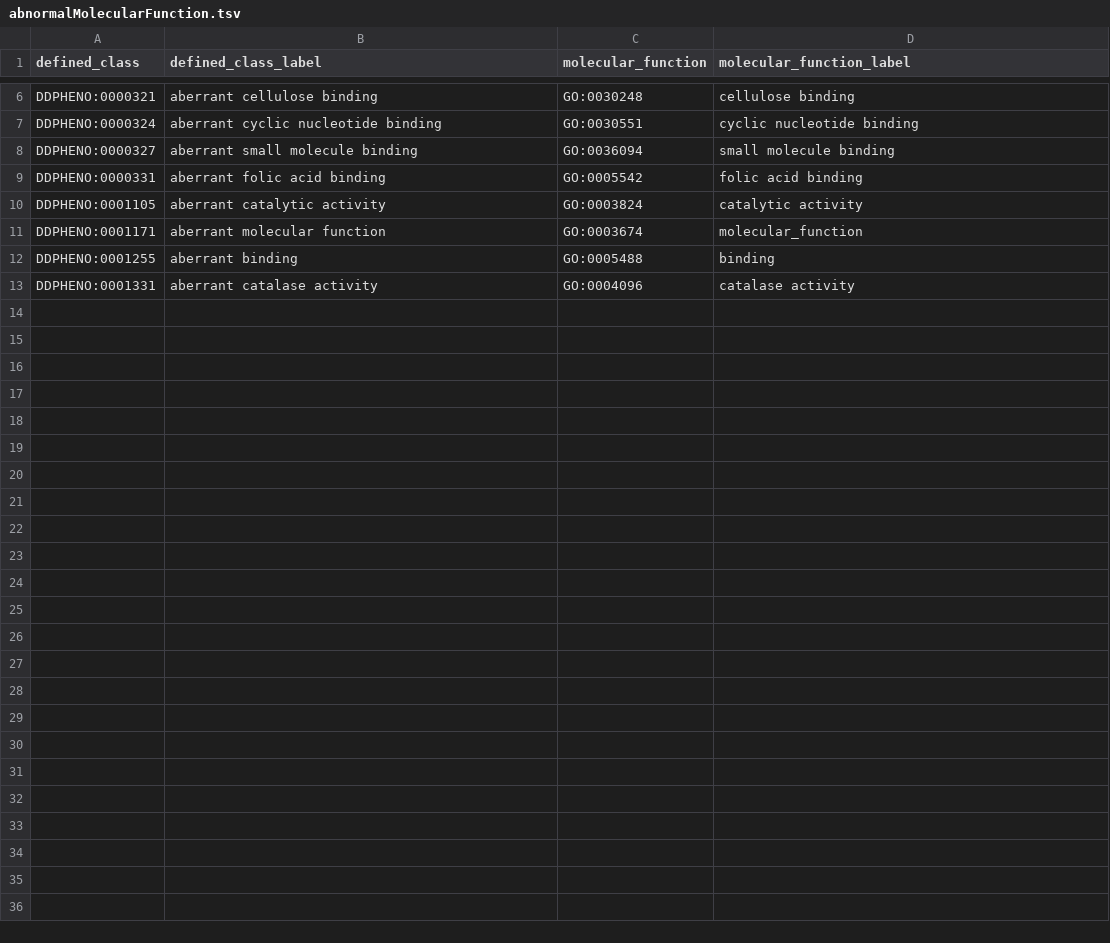
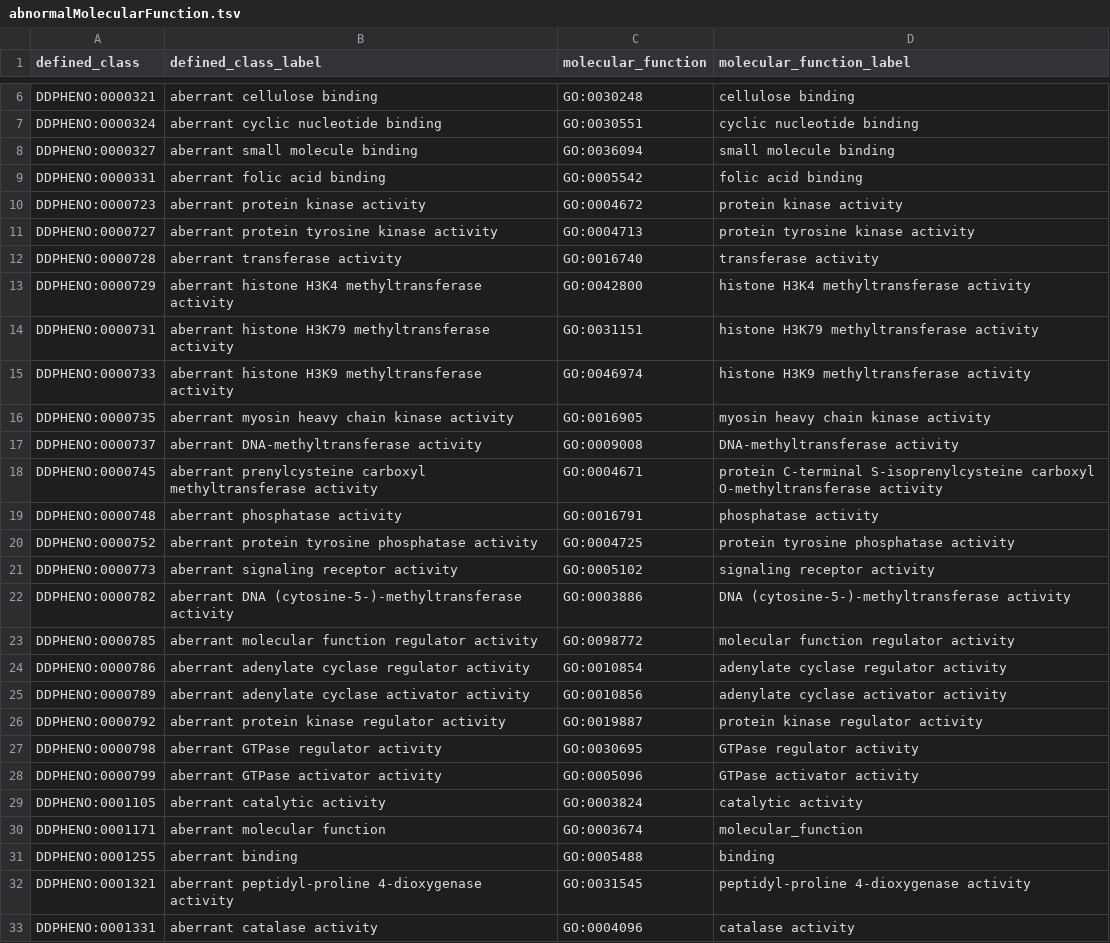
Before and after one commit to obophenotype/dicty-phenotype-ontology, a TSV file: src/patterns/data/default/abnormalMolecularFunction.tsv, drawn as a sheet; only a part is shown, gaps mark what is left out.

Commit message:
Update DOSDP patterns

```diff
--- a/src/patterns/data/default/abnormalMolecularFunction.tsv
+++ b/src/patterns/data/default/abnormalMolecularFunction.tsv
@@ -9,2 +9,21 @@ DDPHENO:0000327	aberrant small molecule binding	GO:0036094	small molecule bindin
 DDPHENO:0000331	aberrant folic acid binding	GO:0005542	folic acid binding
+DDPHENO:0000723	aberrant protein kinase activity	GO:0004672	protein kinase activity
+DDPHENO:0000727	aberrant protein tyrosine kinase activity	GO:0004713	protein tyrosine kinase activity
+DDPHENO:0000728	aberrant transferase activity	GO:0016740	transferase activity
+DDPHENO:0000729	aberrant histone H3K4 methyltransferase activity	GO:0042800	histone H3K4 methyltransferase activity
+DDPHENO:0000731	aberrant histone H3K79 methyltransferase activity	GO:0031151	histone H3K79 methyltransferase activity
+DDPHENO:0000733	aberrant histone H3K9 methyltransferase activity	GO:0046974	histone H3K9 methyltransferase activity
+DDPHENO:0000735	aberrant myosin heavy chain kinase activity	GO:0016905	myosin heavy chain kinase activity
+DDPHENO:0000737	aberrant DNA-methyltransferase activity	GO:0009008	DNA-methyltransferase activity
+DDPHENO:0000745	aberrant prenylcysteine carboxyl methyltransferase activity	GO:0004671	protein C-terminal S-isoprenylcysteine carboxyl O-methyltransferase activity
+DDPHENO:0000748	aberrant phosphatase activity	GO:0016791	phosphatase activity
+DDPHENO:0000752	aberrant protein tyrosine phosphatase activity	GO:0004725	protein tyrosine phosphatase activity
+DDPHENO:0000773	aberrant signaling receptor activity	GO:0005102	signaling receptor activity
+DDPHENO:0000782	aberrant DNA (cytosine-5-)-methyltransferase activity	GO:0003886	DNA (cytosine-5-)-methyltransferase activity
+DDPHENO:0000785	aberrant molecular function regulator activity	GO:0098772	molecular function regulator activity
+DDPHENO:0000786	aberrant adenylate cyclase regulator activity	GO:0010854	adenylate cyclase regulator activity
+DDPHENO:0000789	aberrant adenylate cyclase activator activity	GO:0010856	adenylate cyclase activator activity
+DDPHENO:0000792	aberrant protein kinase regulator activity	GO:0019887	protein kinase regulator activity
+DDPHENO:0000798	aberrant GTPase regulator activity	GO:0030695	GTPase regulator activity
+DDPHENO:0000799	aberrant GTPase activator activity	GO:0005096	GTPase activator activity
 DDPHENO:0001105	aberrant catalytic activity	GO:0003824	catalytic activity
@@ -12,2 +31,3 @@ DDPHENO:0001171	aberrant molecular function	GO:0003674	molecular_function
 DDPHENO:0001255	aberrant binding	GO:0005488	binding
+DDPHENO:0001321	aberrant peptidyl-proline 4-dioxygenase activity	GO:0031545	peptidyl-proline 4-dioxygenase activity
 DDPHENO:0001331	aberrant catalase activity	GO:0004096	catalase activity
```
Also changed, not shown: src/patterns/data/default/abnormalAbsenceOfBiologicalProcess.tsv, src/patterns/data/default/abnormalBiologicalProcessInLocation.tsv, 46 other files.
